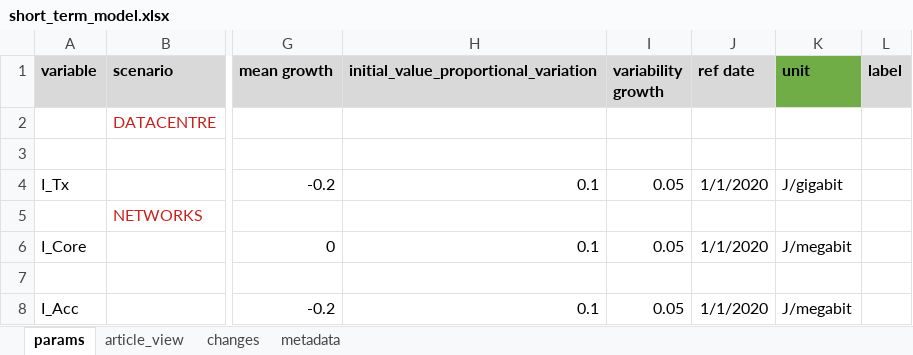
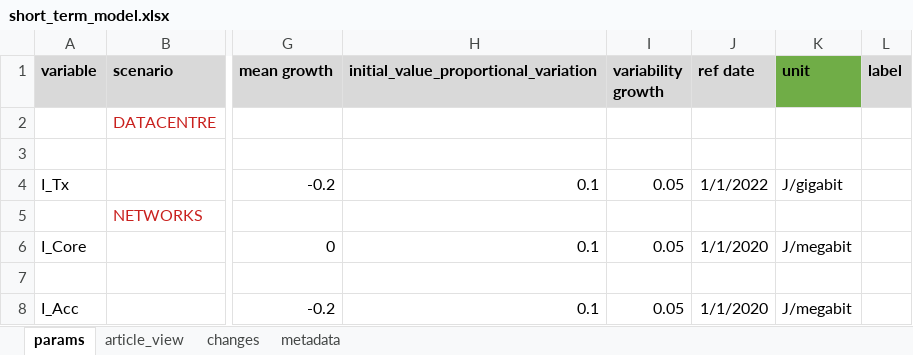
Before and after one commit to sust-cs-uob/ICIP2023-EAM-model, an Excel workbook: short_term_model.xlsx, sheet params, drawn as a sheet; only a part is shown, gaps mark what is left out; values as stored, in another font and other column widths than the file's, no borders; the diff covers the shown part only; the diff names each change by its address in the sheet, - before the commit and + after, or states it on an @@ line.

Commit message:
new result figures near final parameters

```diff
--- a/short_term_model.xlsx (sheet params)
+++ b/short_term_model.xlsx (sheet params)
-J4 (ref date): 1/1/2020
+J4 (ref date): 1/1/2022
```
Also changed, not shown: 17 added rows, 12 edited cells and cell formats elsewhere in this sheet, sheet article_view, formulas that keep their value, 4 other files.
